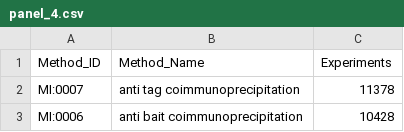
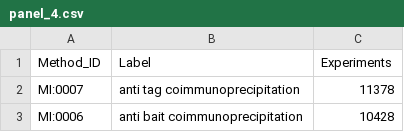
Before and after one commit to intact-portal/intact-portal-view, a CSV file: src/assets/data-files/panel_4.csv, drawn as a sheet; only a part is shown.

```diff
--- a/src/assets/data-files/panel_4.csv
+++ b/src/assets/data-files/panel_4.csv
@@ -1,2 +1,2 @@
-Method_ID,Method_Name,Experiments
+Method_ID,Label,Experiments
 MI:0007,anti tag coimmunoprecipitation,11378
```
Also changed, not shown: src/assets/data-files/panel_4_evidence.csv, 22 other files.
